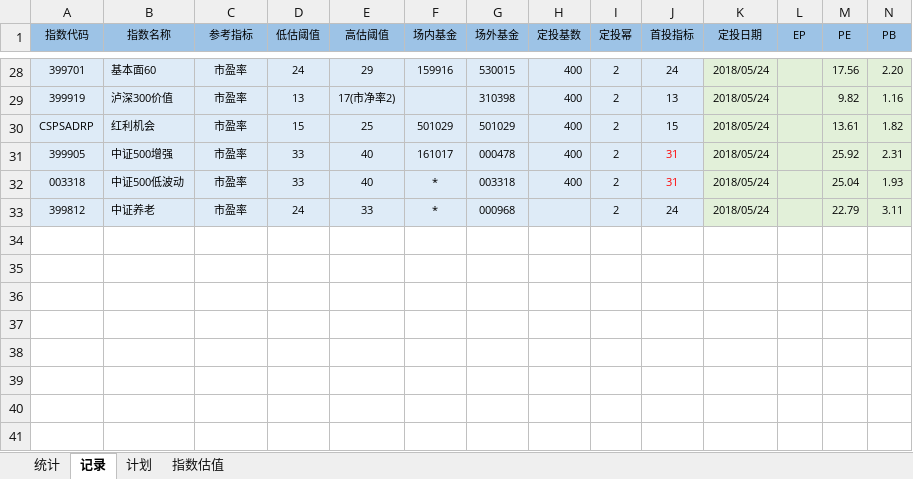
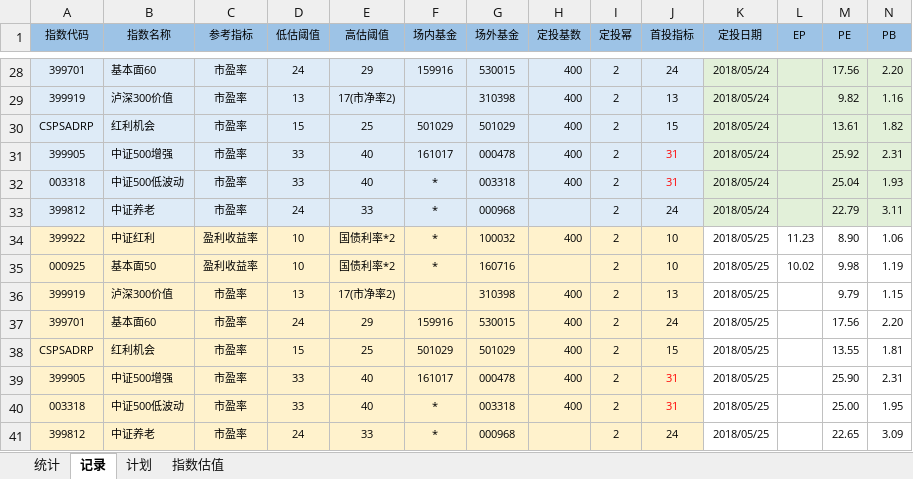
Before and after one commit to xstarcd/xstarcd.github.io, an Excel workbook: wiki/img/fund/funds.xlsx, sheet 记录, drawn as a sheet; only a part is shown, gaps mark what is left out; values as stored, in another font and other column widths than the file's, no borders; rows hold the shown columns only; the diff names each change by its address in the sheet, - before the commit and + after, or states it on an @@ line.

Commit message:
plan

```diff
--- a/wiki/img/fund/funds.xlsx (sheet 记录)
+++ b/wiki/img/fund/funds.xlsx (sheet 记录)
+row 34: 399922 | 中证红利 | 盈利收益率 | 10 | 国债利率*2 | * | 100032 | 400 | 2 | 10 | 2018/05/25 | 11.23 | 8.90 | 1.06
+row 35: 000925 | 基本面50 | 盈利收益率 | 10 | 国债利率*2 | * | 160716 |  | 2 | 10 | 2018/05/25 | 10.02 | 9.98 | 1.19
+row 36: 399919 | 泸深300价值 | 市盈率 | 13 | 17(市净率2) |  | 310398 | 400 | 2 | 13 | 2018/05/25 |  | 9.79 | 1.15
+row 37: 399701 | 基本面60 | 市盈率 | 24 | 29 | 159916 | 530015 | 400 | 2 | 24 | 2018/05/25 |  | 17.56 | 2.20
+row 38: CSPSADRP | 红利机会 | 市盈率 | 15 | 25 | 501029 | 501029 | 400 | 2 | 15 | 2018/05/25 |  | 13.55 | 1.81
+row 39: 399905 | 中证500增强 | 市盈率 | 33 | 40 | 161017 | 000478 | 400 | 2 | 31 | 2018/05/25 |  | 25.90 | 2.31
+row 40: 003318 | 中证500低波动 | 市盈率 | 33 | 40 | * | 003318 | 400 | 2 | 31 | 2018/05/25 |  | 25.00 | 1.95
+row 41: 399812 | 中证养老 | 市盈率 | 24 | 33 | * | 000968 |  | 2 | 24 | 2018/05/25 |  | 22.65 | 3.09
```
Also changed, not shown: sheet 统计, charts or pictures.
